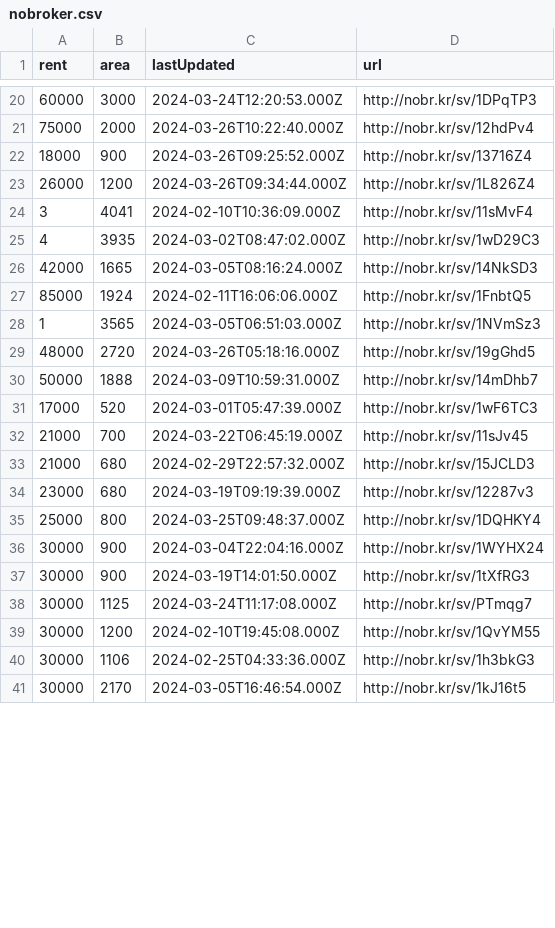
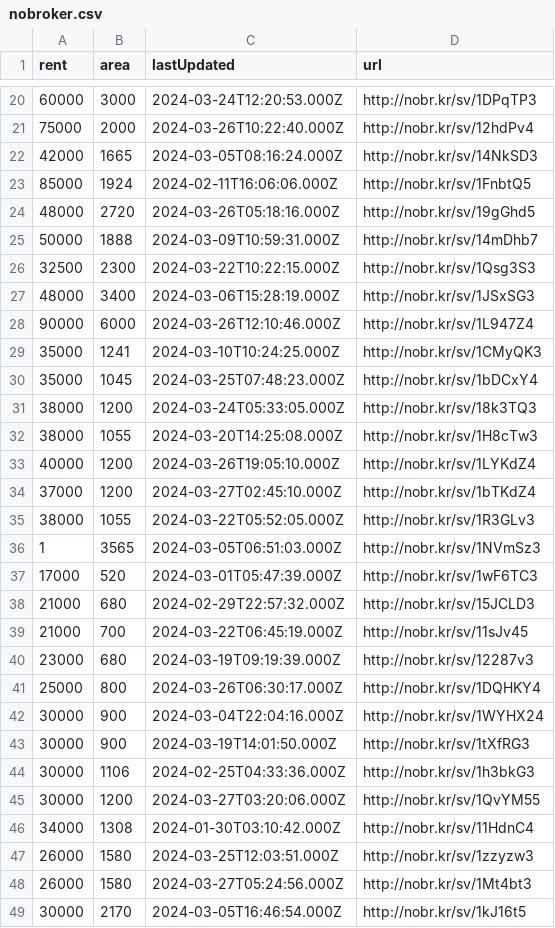
Before and after one commit to KShivendu/blr-societies, a CSV file: data/nobroker.csv, drawn as a sheet; only a part is shown, gaps mark what is left out; the diff covers the shown part only.

```diff
--- a/data/nobroker.csv
+++ b/data/nobroker.csv
@@ -21,21 +21,29 @@ rent, area, lastUpdated, url
 75000, "2000","2024-03-26T10:22:40.000Z","http://nobr.kr/sv/12hdPv4"
-18000, "900","2024-03-26T09:25:52.000Z","http://nobr.kr/sv/13716Z4"
-26000, "1200","2024-03-26T09:34:44.000Z","http://nobr.kr/sv/1L826Z4"
-3, "4041","2024-02-10T10:36:09.000Z","http://nobr.kr/sv/11sMvF4"
-4, "3935","2024-03-02T08:47:02.000Z","http://nobr.kr/sv/1wD29C3"
 42000, "1665","2024-03-05T08:16:24.000Z","http://nobr.kr/sv/14NkSD3"
 85000, "1924","2024-02-11T16:06:06.000Z","http://nobr.kr/sv/1FnbtQ5"
-1, "3565","2024-03-05T06:51:03.000Z","http://nobr.kr/sv/1NVmSz3"
 48000, "2720","2024-03-26T05:18:16.000Z","http://nobr.kr/sv/19gGhd5"
 50000, "1888","2024-03-09T10:59:31.000Z","http://nobr.kr/sv/14mDhb7"
+32500, "2300","2024-03-22T10:22:15.000Z","http://nobr.kr/sv/1Qsg3S3"
+48000, "3400","2024-03-06T15:28:19.000Z","http://nobr.kr/sv/1JSxSG3"
+90000, "6000","2024-03-26T12:10:46.000Z","http://nobr.kr/sv/1L947Z4"
+35000, "1241","2024-03-10T10:24:25.000Z","http://nobr.kr/sv/1CMyQK3"
+35000, "1045","2024-03-25T07:48:23.000Z","http://nobr.kr/sv/1bDCxY4"
+38000, "1200","2024-03-24T05:33:05.000Z","http://nobr.kr/sv/18k3TQ3"
+38000, "1055","2024-03-20T14:25:08.000Z","http://nobr.kr/sv/1H8cTw3"
+40000, "1200","2024-03-26T19:05:10.000Z","http://nobr.kr/sv/1LYKdZ4"
+37000, "1200","2024-03-27T02:45:10.000Z","http://nobr.kr/sv/1bTKdZ4"
+38000, "1055","2024-03-22T05:52:05.000Z","http://nobr.kr/sv/1R3GLv3"
+1, "3565","2024-03-05T06:51:03.000Z","http://nobr.kr/sv/1NVmSz3"
 17000, "520","2024-03-01T05:47:39.000Z","http://nobr.kr/sv/1wF6TC3"
+21000, "680","2024-02-29T22:57:32.000Z","http://nobr.kr/sv/15JCLD3"
 21000, "700","2024-03-22T06:45:19.000Z","http://nobr.kr/sv/11sJv45"
-21000, "680","2024-02-29T22:57:32.000Z","http://nobr.kr/sv/15JCLD3"
 23000, "680","2024-03-19T09:19:39.000Z","http://nobr.kr/sv/12287v3"
-25000, "800","2024-03-25T09:48:37.000Z","http://nobr.kr/sv/1DQHKY4"
+25000, "800","2024-03-26T06:30:17.000Z","http://nobr.kr/sv/1DQHKY4"
 30000, "900","2024-03-04T22:04:16.000Z","http://nobr.kr/sv/1WYHX24"
 30000, "900","2024-03-19T14:01:50.000Z","http://nobr.kr/sv/1tXfRG3"
-30000, "1125","2024-03-24T11:17:08.000Z","http://nobr.kr/sv/PTmqg7"
-30000, "1200","2024-02-10T19:45:08.000Z","http://nobr.kr/sv/1QvYM55"
 30000, "1106","2024-02-25T04:33:36.000Z","http://nobr.kr/sv/1h3bkG3"
+30000, "1200","2024-03-27T03:20:06.000Z","http://nobr.kr/sv/1QvYM55"
+34000, "1308","2024-01-30T03:10:42.000Z","http://nobr.kr/sv/11HdnC4"
+26000, "1580","2024-03-25T12:03:51.000Z","http://nobr.kr/sv/1zzyzw3"
+26000, "1580","2024-03-27T05:24:56.000Z","http://nobr.kr/sv/1Mt4bt3"
 30000, "2170","2024-03-05T16:46:54.000Z","http://nobr.kr/sv/1kJ16t5"
```
Also changed, not shown: 2 added rows, 6 removed rows, 1 moved row and 1 edited cell elsewhere in this file.
